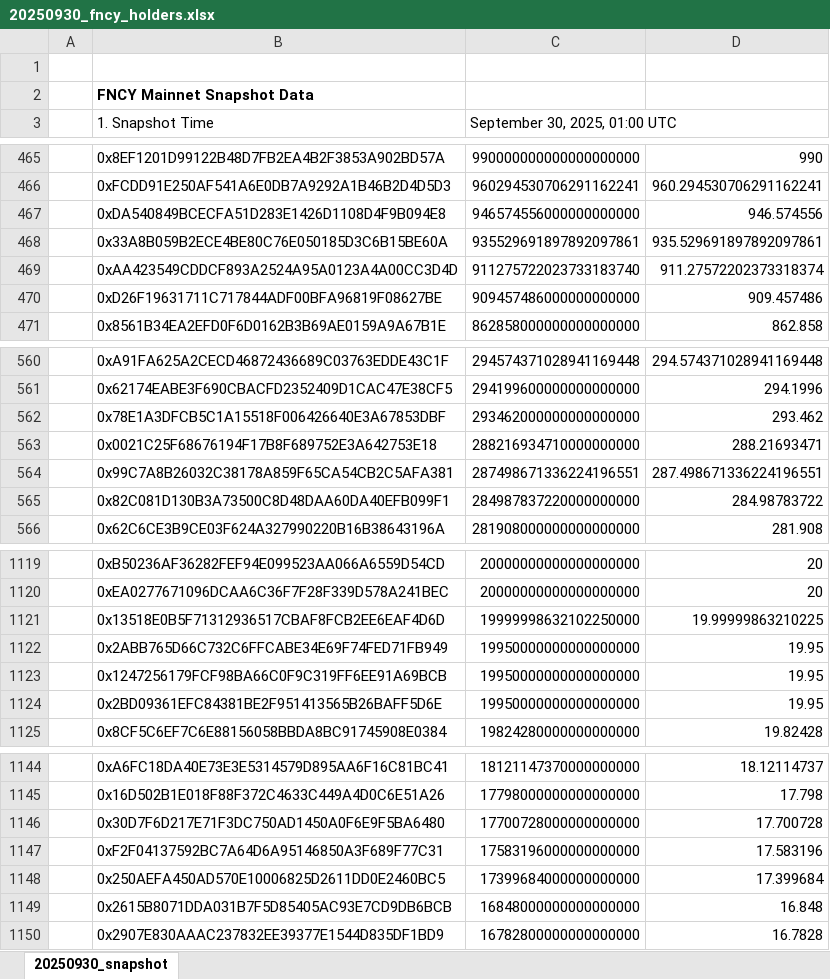
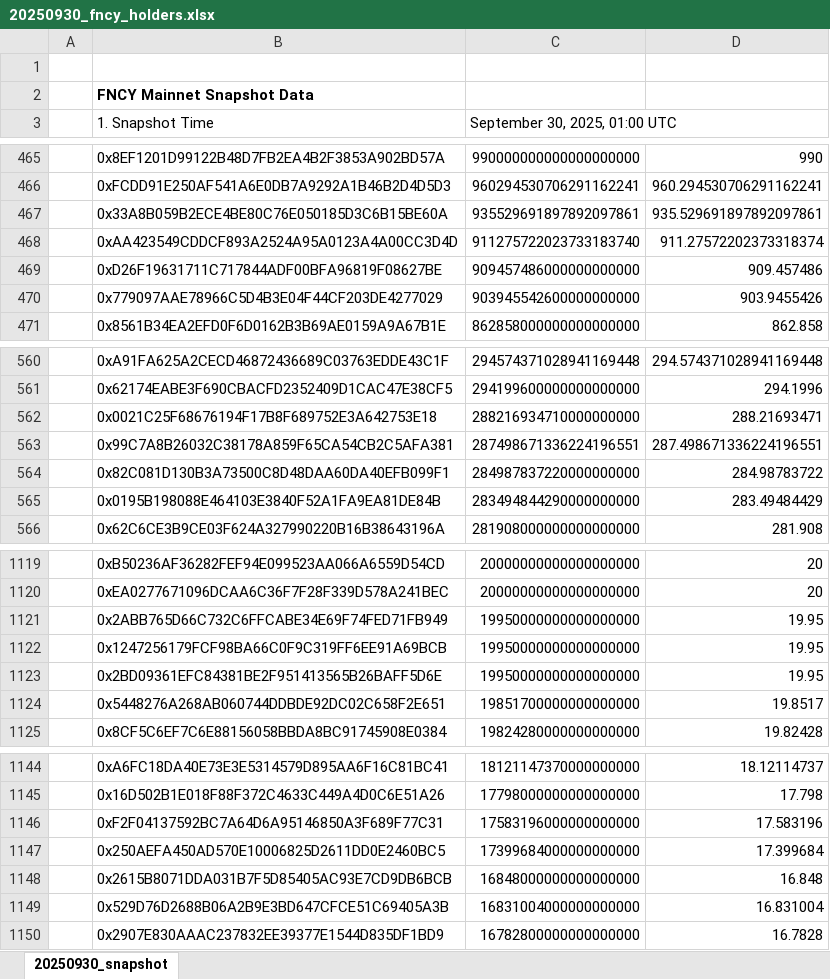
Before and after one commit to FNCYchain/FNCY-BEP20, an Excel workbook: 20250930_fncy_holders.xlsx, sheet 20250930_snapshot, drawn as a sheet; only a part is shown, gaps mark what is left out; values as stored, in another font and other column widths than the file's, no borders; charts and pictures not drawn; removed rows and columns are numbered as before the commit, all else as after; the diff covers the shown part only; the diff names each change by its address in the sheet, - before the commit and + after, or states it on an @@ line.

```diff
--- a/20250930_fncy_holders.xlsx (sheet 20250930_snapshot)
+++ b/20250930_fncy_holders.xlsx (sheet 20250930_snapshot)
-row 467:  | 0xDA540849BCECFA51D283E1426D1108D4F9B094E8 | 946574556000000000000 | 946.574556
+row 470:  | 0x779097AAE78966C5D4B3E04F44CF203DE4277029 | 903945542600000000000 | 903.9455426
-row 562:  | 0x78E1A3DFCB5C1A15518F006426640E3A67853DBF | 293462000000000000000 | 293.462
+row 565:  | 0x0195B198088E464103E3840F52A1FA9EA81DE84B | 283494844290000000000 | 283.49484429
-row 1121:  | 0x13518E0B5F71312936517CBAF8FCB2EE6EAF4D6D | 19999998632102250000 | 19.99999863210225
+row 1124:  | 0x5448276A268AB060744DDBDE92DC02C658F2E651 | 19851700000000000000 | 19.8517
-row 1146:  | 0x30D7F6D217E71F3DC750AD1450A0F6E9F5BA6480 | 17700728000000000000 | 17.700728
+row 1149:  | 0x529D76D2688B06A2B9E3BD647CFCE51C69405A3B | 16831004000000000000 | 16.831004
```
Also changed, not shown: 10 added rows and 10 removed rows elsewhere in this sheet, 1 other file.
